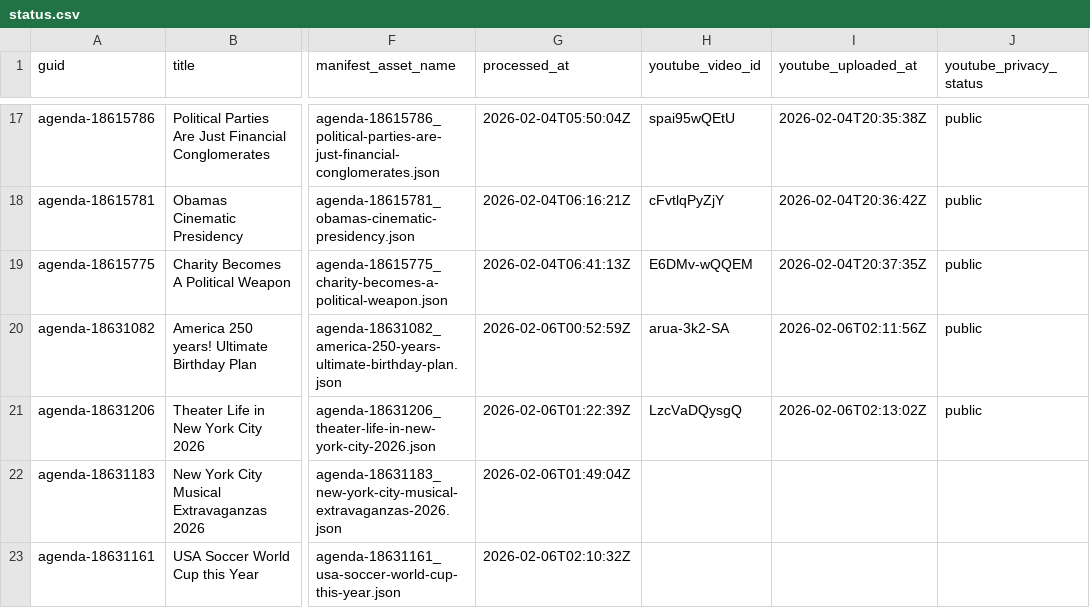
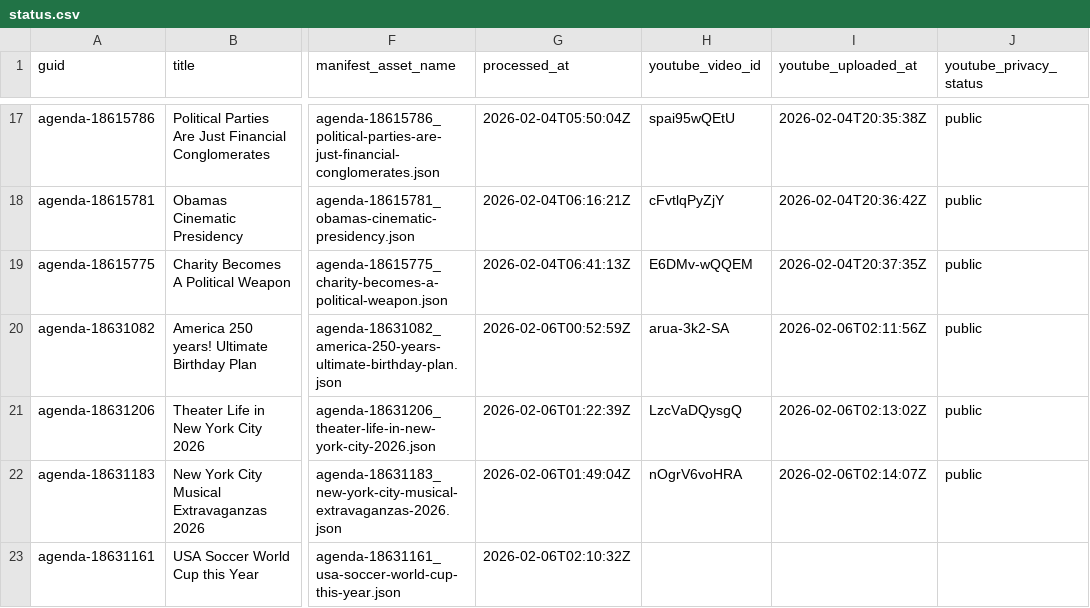
Before and after one commit to agenda-podcast/podcast-archive, a CSV file: data/video-data/status.csv, drawn as a sheet; only a part is shown, gaps mark what is left out; the diff names each change by its address in the sheet, - before the commit and + after, or states it on an @@ line.

```diff
--- a/data/video-data/status.csv
+++ b/data/video-data/status.csv
-H22 (youtube_video_id): (empty)
+H22 (youtube_video_id): nOgrV6voHRA
-I22 (youtube_uploaded_at): (empty)
+I22 (youtube_uploaded_at): 2026-02-06T02:14:07Z
-J22 (youtube_privacy_status): (empty)
+J22 (youtube_privacy_status): public
```
Also changed, not shown: 2 other files.
